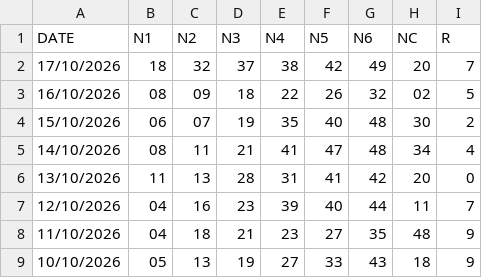
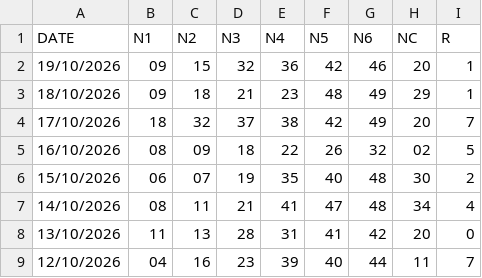
Before and after one commit to jasset75/py-boletus, a CSV file: data/ES-bonoloto.csv, drawn as a sheet; only a part is shown; the shorter side is filled out with more unchanged rows; the diff names each change by its address in the sheet, - before the commit and + after, or states it on an @@ line.

```diff
--- a/data/ES-bonoloto.csv
+++ b/data/ES-bonoloto.csv
+row 2: 19/10/2026 | 09 | 15 | 32 | 36 | 42 | 46 | 20 | 1
+row 3: 18/10/2026 | 09 | 18 | 21 | 23 | 48 | 49 | 29 | 1
```
